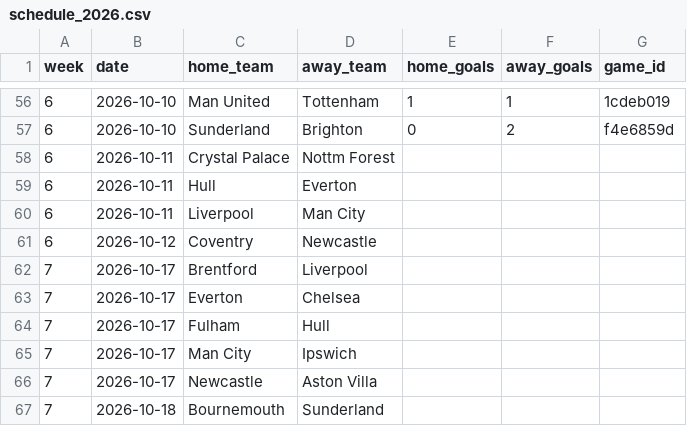
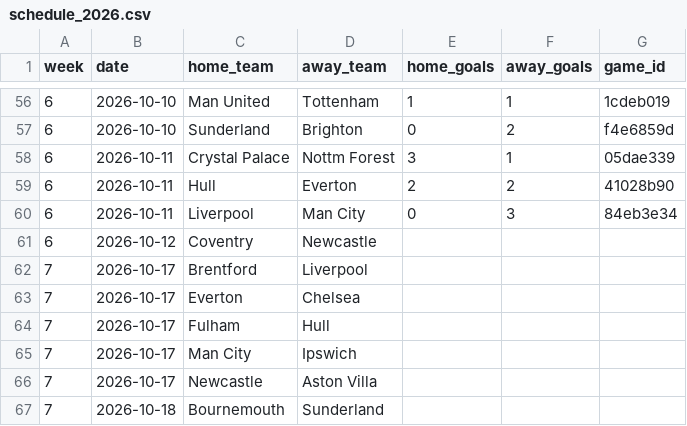
Before and after one commit to Amez001/premier-league-match-predictor, a CSV file: data/players/schedule_2026.csv, drawn as a sheet; only a part is shown, gaps mark what is left out.

```diff
--- a/data/players/schedule_2026.csv
+++ b/data/players/schedule_2026.csv
@@ -57,5 +57,5 @@ week,date,home_team,away_team,home_goals,away_goals,game_id
 6,2026-10-10,Sunderland,Brighton,0,2,f4e6859d
-6,2026-10-11,Crystal Palace,Nottm Forest,,,
-6,2026-10-11,Hull,Everton,,,
-6,2026-10-11,Liverpool,Man City,,,
+6,2026-10-11,Crystal Palace,Nottm Forest,3,1,05dae339
+6,2026-10-11,Hull,Everton,2,2,41028b90
+6,2026-10-11,Liverpool,Man City,0,3,84eb3e34
 6,2026-10-12,Coventry,Newcastle,,,
```
Also changed, not shown: reports/betting_predictions.csv, 3 other files.
